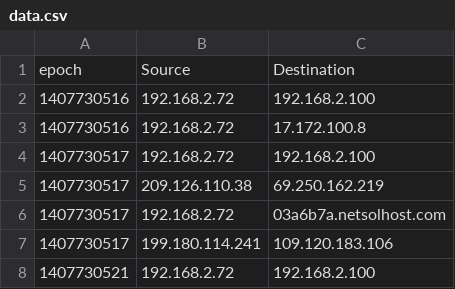
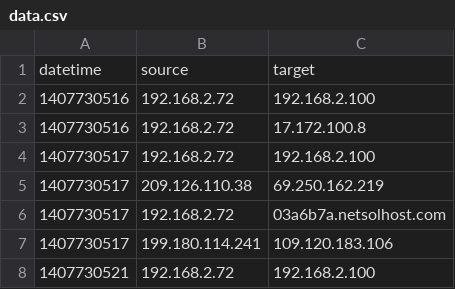
Before and after one commit to jaredmcqueen/analytics, a CSV file: process/raw/data.csv, drawn as a sheet; only a part is shown; removed rows and columns are numbered as before the commit, all else as after; the diff names each change by its address in the sheet, - before the commit and + after, or states it on an @@ line.

```diff
--- a/process/raw/data.csv
+++ b/process/raw/data.csv
-row 1: epoch | Source | Destination
+row 1: datetime | source | target
```
Also changed, not shown: 2 other files.
